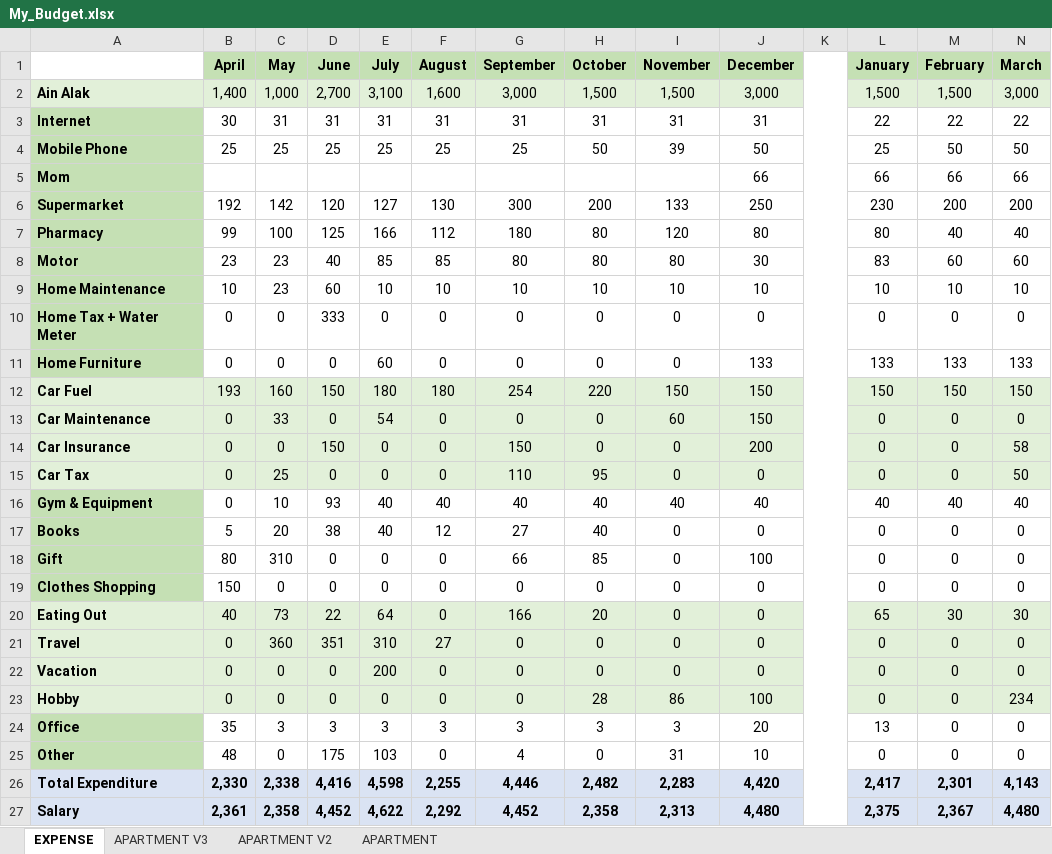
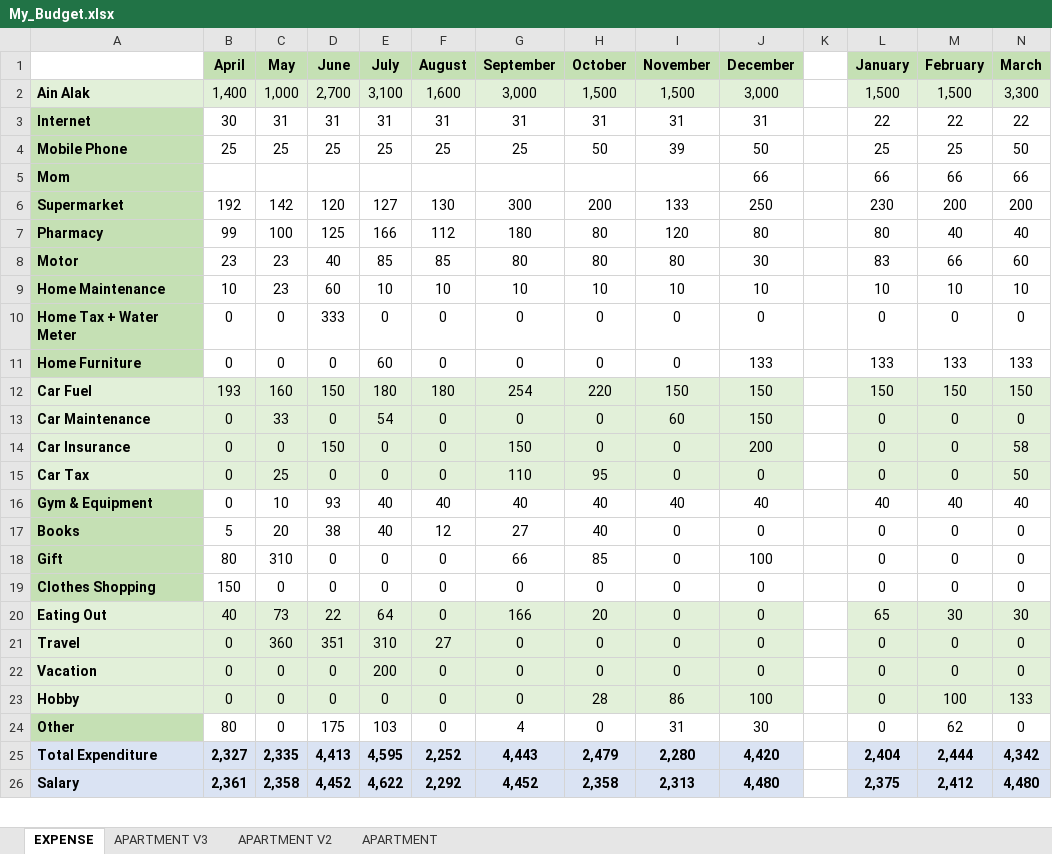
Before and after one commit to waficf/Udacity_DSND, an Excel workbook: My_Budget.xlsx, sheet EXPENSE, drawn as a sheet; only a part is shown; values as stored, in another font and other column widths than the file's, no borders; removed rows and columns are numbered as before the commit, all else as after; the diff covers the shown part only; the diff names each change by its address in the sheet, - before the commit and + after, or states it on an @@ line.

```diff
--- a/My_Budget.xlsx (sheet EXPENSE)
+++ b/My_Budget.xlsx (sheet EXPENSE)
-K1:K28 merged
-N2 (March): 3,000
+N2 (March): 3,300
-M4 (February): 50
+M4 (February): 25
-M8 (February): 60
+M8 (February): 66
-M23 (February): 0
+M23 (February): 100
-N23 (March): 234
+N23 (March): 133
-row 24: Office | 35 | 3 | 3 | 3 | 3 | 3 | 3 | 3 | 20 |  | 13 | 0 | 0
-B24 (April): 48
+B24 (April): 80
-J24 (December): 10
+J24 (December): 30
-M24 (February): 0
+M24 (February): 62
-B25 (April): 2,330
+B25 (April): 2,327
-C25 (May): 2,338
+C25 (May): 2,335
-D25 (June): 4,416
+D25 (June): 4,413
-E25 (July): 4,598
+E25 (July): 4,595
-F25 (August): 2,255
+F25 (August): 2,252
-G25 (September): 4,446
+G25 (September): 4,443
-H25 (October): 2,482
+H25 (October): 2,479
-I25 (November): 2,283
+I25 (November): 2,280
-L25 (January): 2,417
+L25 (January): 2,404
-M25 (February): 2,301
+M25 (February): 2,444
-N25 (March): 4,143
+N25 (March): 4,342
-M26 (February): 2,367
+M26 (February): 2,412
```
Also changed, not shown: 11 edited cells elsewhere in this sheet, sheet APARTMENT V3, formulas that keep their value, SCEHD.xlsx.
